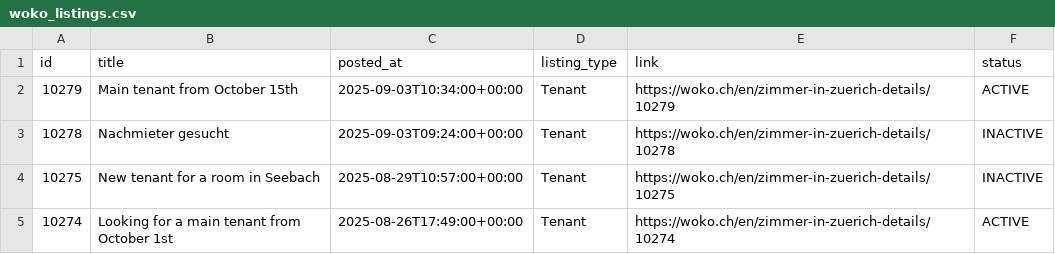
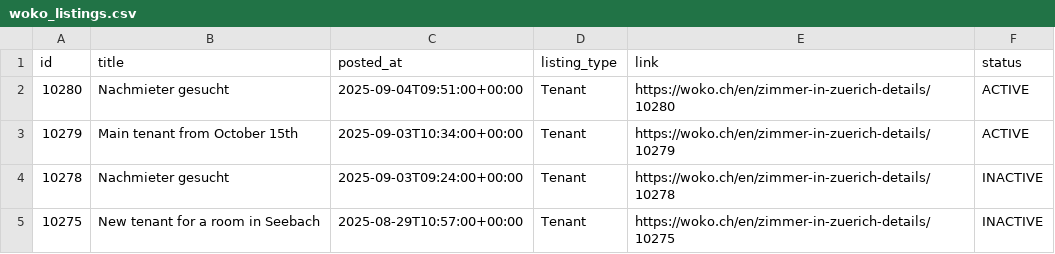
Before and after one commit to kvadityasrivatsa/woko-scraper, a CSV file: data/woko_listings.csv, drawn as a sheet; only a part is shown; the shorter side is filled out with more unchanged rows; the diff names each change by its address in the sheet, - before the commit and + after, or states it on an @@ line.

```diff
--- a/data/woko_listings.csv
+++ b/data/woko_listings.csv
+row 2: 10280 | Nachmieter gesucht | 2025-09-04T09:51:00+00:00 | Tenant | https://woko.ch/en/zimmer-in-zuerich-details/10280 | ACTIVE
```
